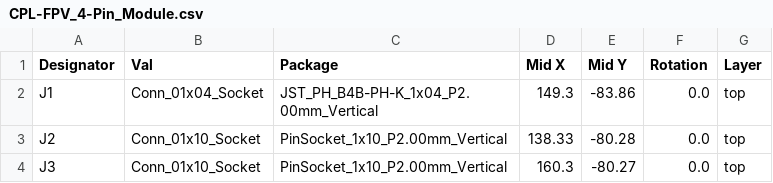
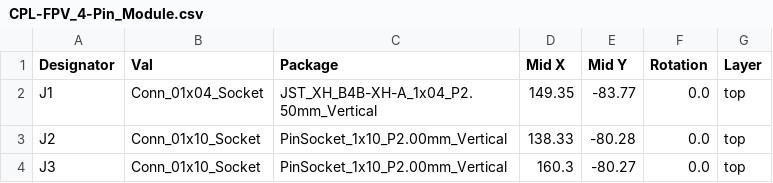
Before and after one commit to NachoGranados/FinalGraduationProject.LowCostModularUAV, a CSV file: PCB_Layouts/FPV_4-Pin_Module/jlcpcb/production_files/CPL-FPV_4-Pin_Module.csv, drawn as a sheet.

```diff
--- a/PCB_Layouts/FPV_4-Pin_Module/jlcpcb/production_files/CPL-FPV_4-Pin_Module.csv
+++ b/PCB_Layouts/FPV_4-Pin_Module/jlcpcb/production_files/CPL-FPV_4-Pin_Module.csv
@@ -1,3 +1,3 @@
 Designator,Val,Package,Mid X,Mid Y,Rotation,Layer
-J1,Conn_01x04_Socket,JST_PH_B4B-PH-K_1x04_P2.00mm_Vertical,149.3,-83.86,0.0,top
+J1,Conn_01x04_Socket,JST_XH_B4B-XH-A_1x04_P2.50mm_Vertical,149.35,-83.77,0.0,top
 J2,Conn_01x10_Socket,PinSocket_1x10_P2.00mm_Vertical,138.33,-80.28,0.0,top
```
Also changed, not shown: PCB_Layouts/FPV_4-Pin_Module/jlcpcb/production_files/BOM-FPV_4-Pin_Module.csv, 30 other files.
